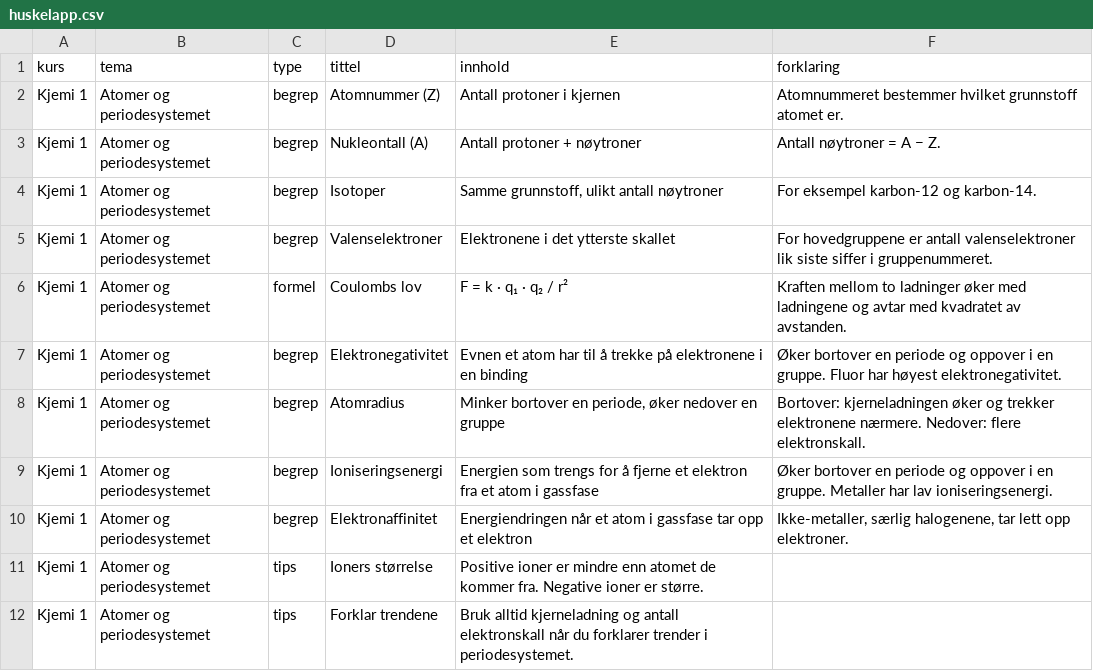
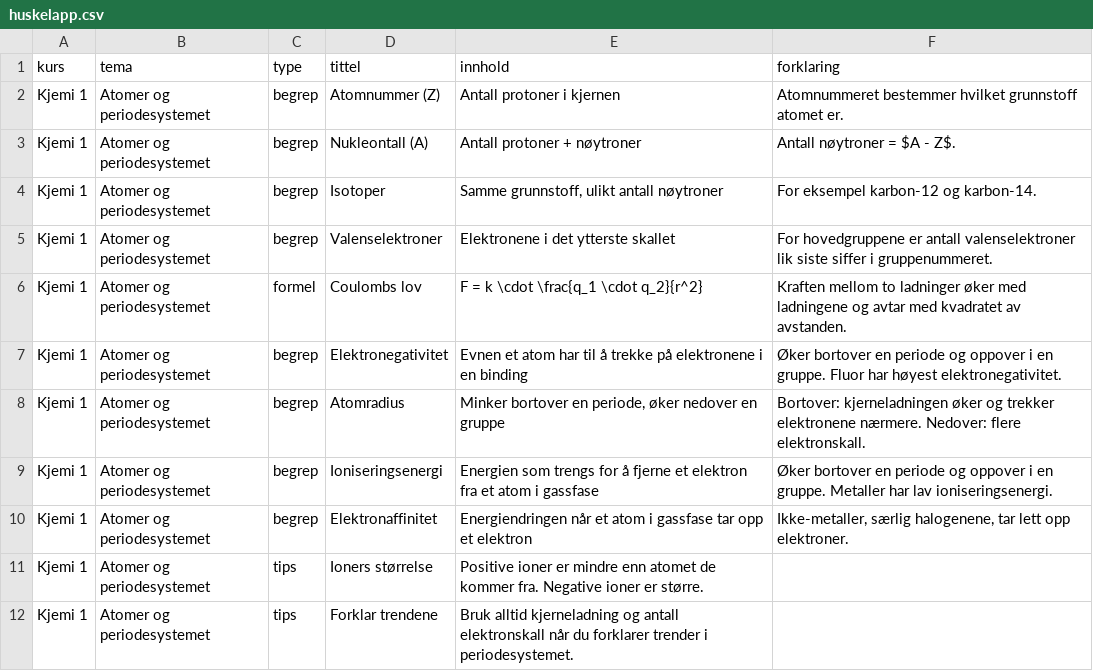
Before and after one commit to beateunderviser/se-og-laer-realfag, a CSV file: data/huskelapp.csv, drawn as a sheet; only a part is shown; the diff covers the shown part only.

```diff
--- a/data/huskelapp.csv
+++ b/data/huskelapp.csv
@@ -2,6 +2,6 @@ kurs,tema,type,tittel,innhold,forklaring
 "Kjemi 1","Atomer og periodesystemet","begrep","Atomnummer (Z)","Antall protoner i kjernen","Atomnummeret bestemmer hvilket grunnstoff atomet er."
-"Kjemi 1","Atomer og periodesystemet","begrep","Nukleontall (A)","Antall protoner + nøytroner","Antall nøytroner = A − Z."
+"Kjemi 1","Atomer og periodesystemet","begrep","Nukleontall (A)","Antall protoner + nøytroner","Antall nøytroner = $A - Z$."
 "Kjemi 1","Atomer og periodesystemet","begrep","Isotoper","Samme grunnstoff, ulikt antall nøytroner","For eksempel karbon-12 og karbon-14."
 "Kjemi 1","Atomer og periodesystemet","begrep","Valenselektroner","Elektronene i det ytterste skallet","For hovedgruppene er antall valenselektroner lik siste siffer i gruppenummeret."
-"Kjemi 1","Atomer og periodesystemet","formel","Coulombs lov","F = k · q₁ · q₂ / r²","Kraften mellom to ladninger øker med ladningene og avtar med kvadratet av avstanden."
+"Kjemi 1","Atomer og periodesystemet","formel","Coulombs lov","F = k \cdot \frac{q_1 \cdot q_2}{r^2}","Kraften mellom to ladninger øker med ladningene og avtar med kvadratet av avstanden."
 "Kjemi 1","Atomer og periodesystemet","begrep","Elektronegativitet","Evnen et atom har til å trekke på elektronene i en binding","Øker bortover en periode og oppover i en gruppe. Fluor har høyest elektronegativitet."
```
Also changed, not shown: 23 edited cells elsewhere in this file, data/quiz.csv, 6 other files.
